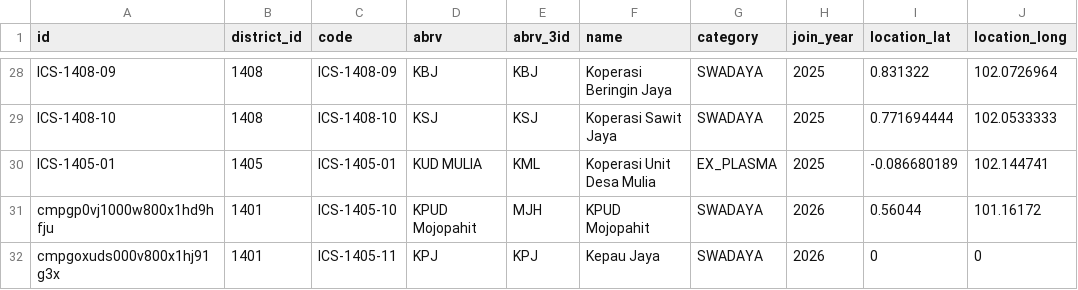
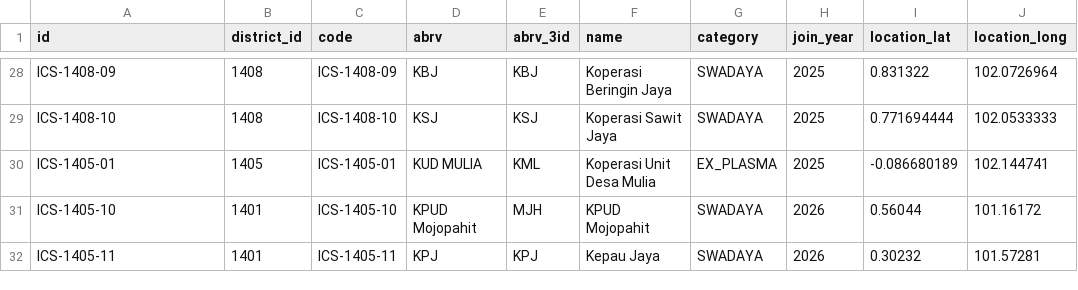
Before and after one commit to WRI-Indonesia/mis-smallholder-hub, a CSV file: prisma/seeds/data/farmer-groups.csv, drawn as a sheet; only a part is shown, gaps mark what is left out.

```diff
--- a/prisma/seeds/data/farmer-groups.csv
+++ b/prisma/seeds/data/farmer-groups.csv
@@ -30,3 +30,3 @@ ICS-1408-10,1408,ICS-1408-10,KSJ,KSJ,Koperasi Sawit Jaya,SWADAYA,2025,0.77169444
 ICS-1405-01,1405,ICS-1405-01,KUD MULIA,KML,Koperasi Unit Desa Mulia,EX_PLASMA,2025,-0.086680189,102.144741
-cmpgp0vj1000w800x1hd9hfju,1401,ICS-1405-10,KPUD Mojopahit,MJH,KPUD Mojopahit,SWADAYA,2026,0.56044,101.16172
-cmpgoxuds000v800x1hj91g3x,1401,ICS-1405-11,KPJ,KPJ,Kepau Jaya,SWADAYA,2026,0,0
+ICS-1405-10,1401,ICS-1405-10,KPUD Mojopahit,MJH,KPUD Mojopahit,SWADAYA,2026,0.56044,101.16172
+ICS-1405-11,1401,ICS-1405-11,KPJ,KPJ,Kepau Jaya,SWADAYA,2026,0.30232,101.57281
```
Also changed, not shown: 1 other file.
